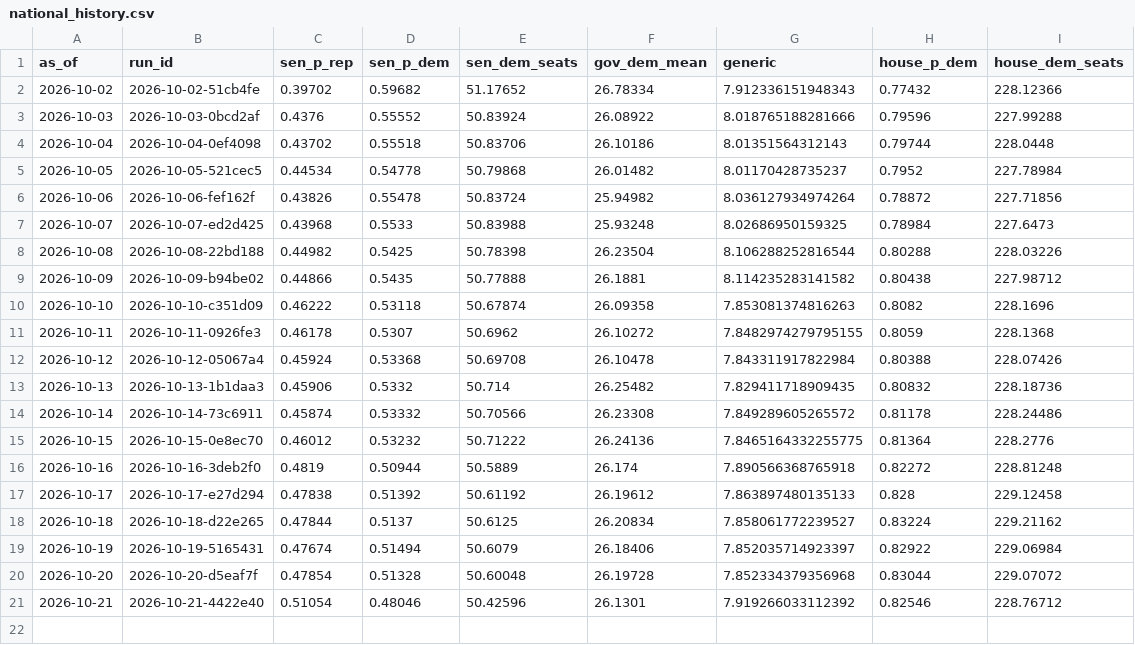
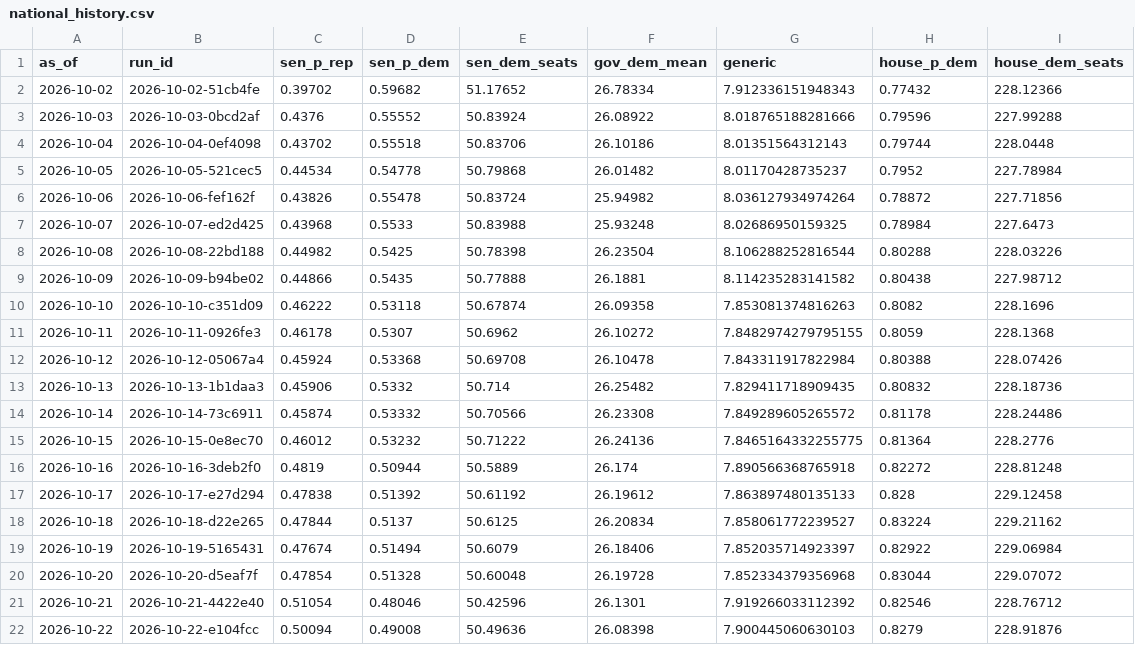
Before and after one commit to codywtripp-lgtm/election-forecast, a CSV file: data/forecasts/national_history.csv, drawn as a sheet.

```diff
--- a/data/forecasts/national_history.csv
+++ b/data/forecasts/national_history.csv
@@ -21 +21,2 @@ as_of,run_id,sen_p_rep,sen_p_dem,sen_dem_seats,gov_dem_mean,generic,house_p_dem,
 2026-10-21,2026-10-21-4422e40,0.51054,0.48046,50.42596,26.1301,7.919266033112392,0.82546,228.76712
+2026-10-22,2026-10-22-e104fcc,0.50094,0.49008,50.49636,26.08398,7.900445060630103,0.8279,228.91876
```
Also changed, not shown: data/benchmarks/expert_ratings.csv, 11 other files.
